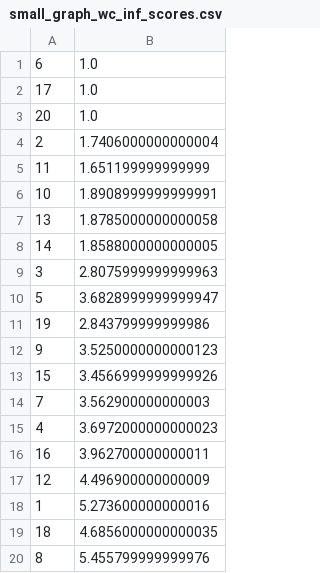
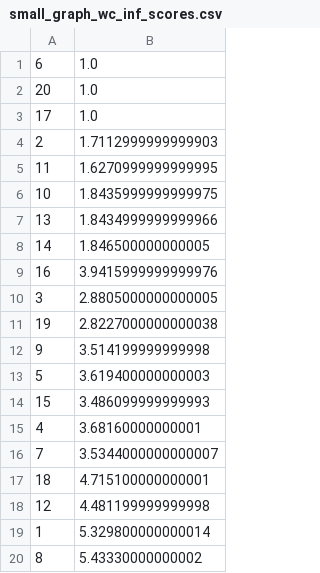
Before and after one commit to davidcdupuis/research, a CSV file: data/small_graph/rtim/inf_scores/small_graph_wc_inf_scores.csv, drawn as a sheet.

Commit message:
ran rtim pre and live for hep wc 0.1 0.01 under series 0 1 2

```diff
--- a/data/small_graph/rtim/inf_scores/small_graph_wc_inf_scores.csv
+++ b/data/small_graph/rtim/inf_scores/small_graph_wc_inf_scores.csv
@@ -1,20 +1,20 @@
 6,1.0
+20,1.0
 17,1.0
-20,1.0
-2,1.7406000000000004
-11,1.651199999999999
-10,1.8908999999999991
-13,1.8785000000000058
-14,1.8588000000000005
-3,2.8075999999999963
-5,3.6828999999999947
-19,2.843799999999986
-9,3.5250000000000123
-15,3.4566999999999926
-7,3.562900000000003
-4,3.6972000000000023
-16,3.962700000000011
-12,4.496900000000009
-1,5.273600000000016
-18,4.6856000000000035
-8,5.455799999999976
+2,1.7112999999999903
+11,1.6270999999999995
+10,1.8435999999999975
+13,1.8434999999999966
+14,1.846500000000005
+16,3.9415999999999976
+3,2.8805000000000005
+19,2.8227000000000038
+9,3.514199999999998
+5,3.619400000000003
+15,3.486099999999993
+4,3.68160000000001
+7,3.5344000000000007
+18,4.715100000000001
+12,4.481199999999998
+1,5.329800000000014
+8,5.43330000000002
```
Also changed, not shown: 27 other files.
